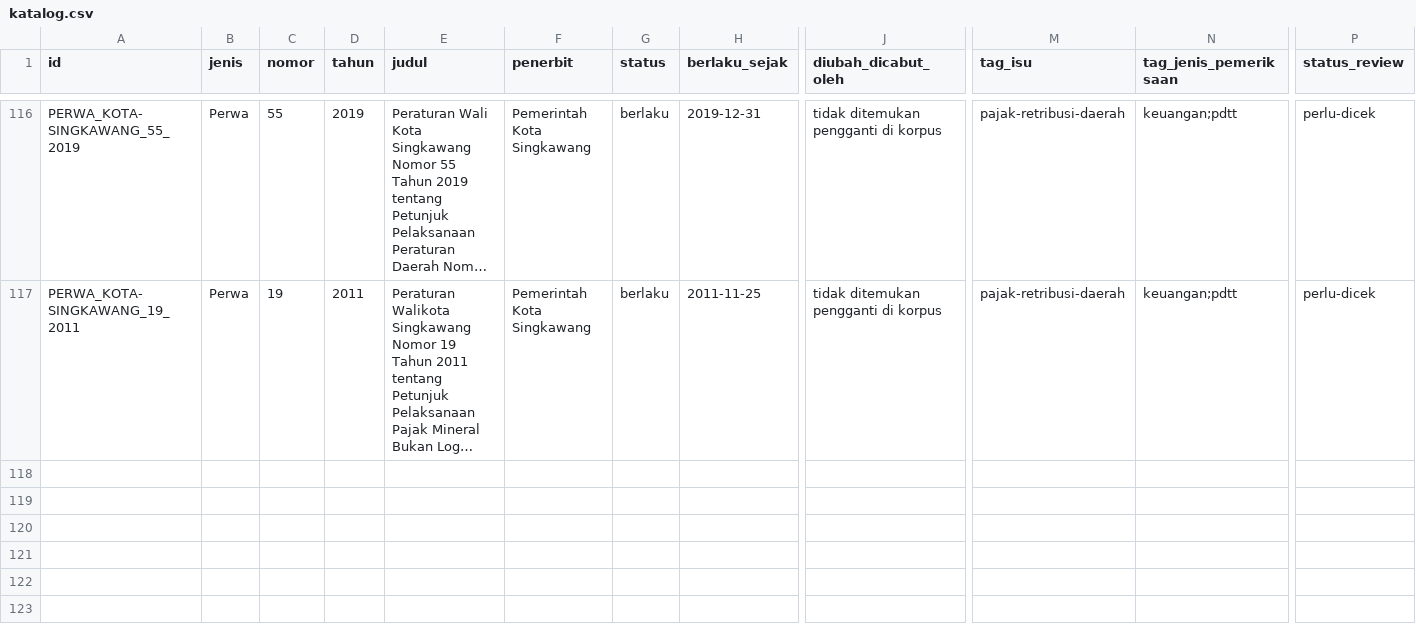
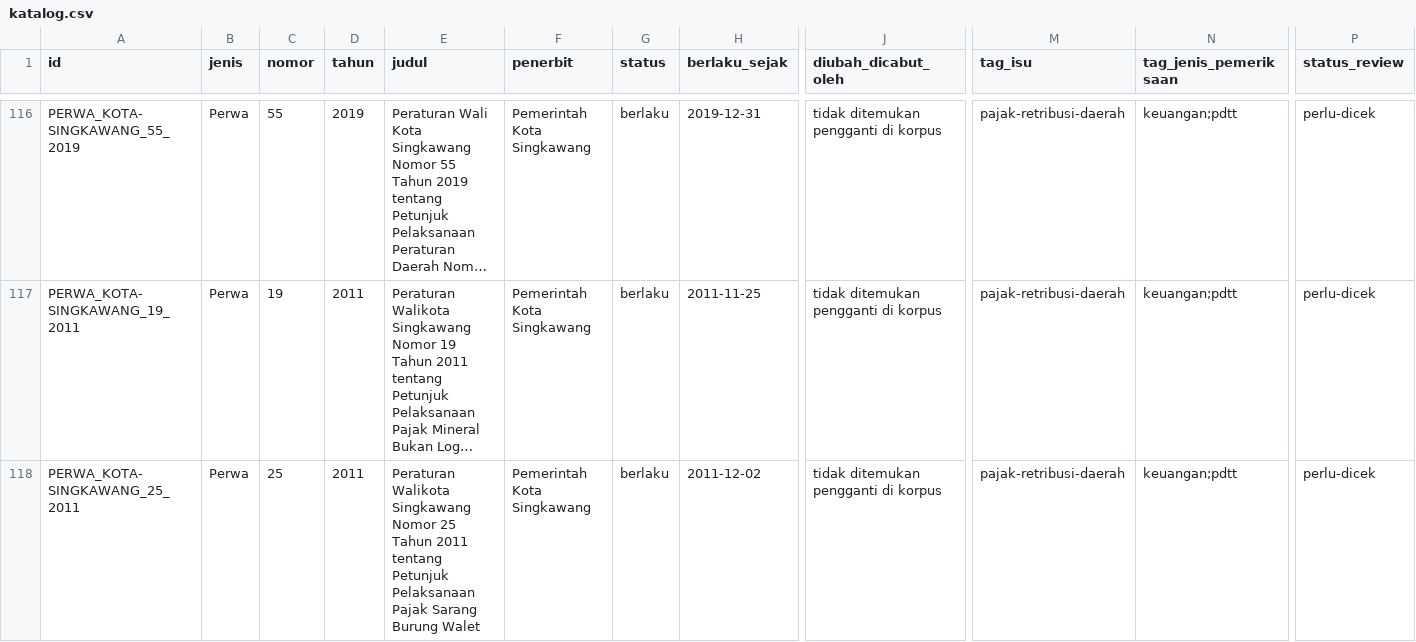
Before and after one commit to primaditra/korpus-daerah, a CSV file: katalog.csv, drawn as a sheet; only a part is shown, gaps mark what is left out; long unchanged cells end in …; rows hold the shown columns only; the diff names each change by its address in the sheet, - before the commit and + after, or states it on an @@ line.

```diff
--- a/katalog.csv
+++ b/katalog.csv
+row 118: PERWA_KOTA-SINGKAWANG_25_2011 | Perwa | 25 | 2011 | Peraturan Walikota Singkawang Nomor 25 Tahun 2011 tentang Petunjuk Pelaksanaan Pajak Sarang Burung Walet | Pemerintah Kota Singkawang | berlaku | 2011-12-02 | tidak ditemukan pengganti di korpus | pajak-retribusi-daerah | keuangan;pdtt | perlu-dicek
```
Also changed, not shown: 1 other file.
